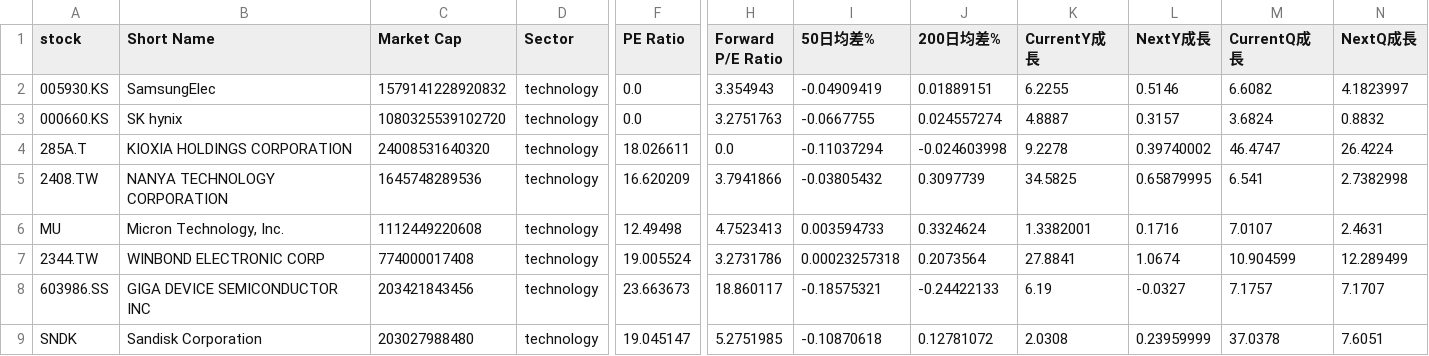
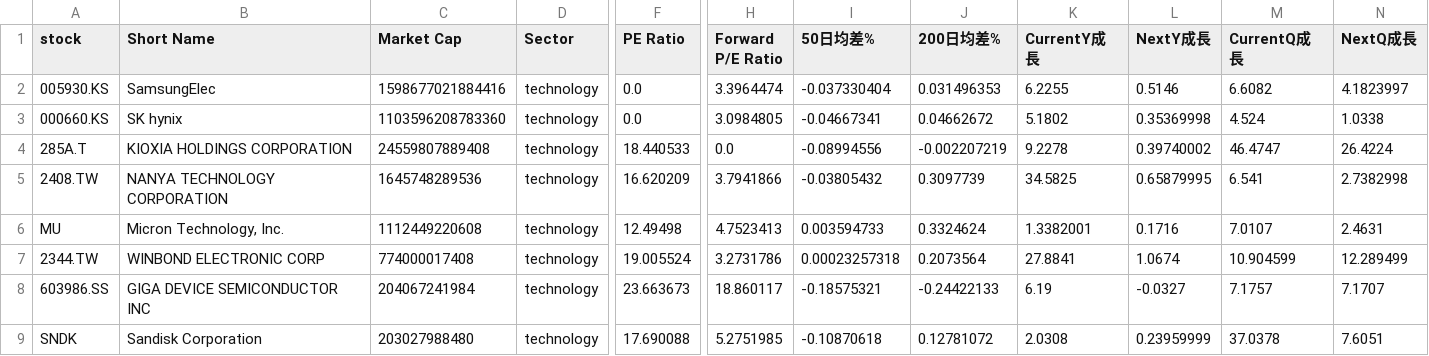
Before and after one commit to chenyicheng2008/sp500-OHLC, a CSV file: data/weekly_reutin/Memory_data.csv, drawn as a sheet; only a part is shown, gaps mark what is left out; the diff names each change by its address in the sheet, - before the commit and + after, or states it on an @@ line.

```diff
--- a/data/weekly_reutin/Memory_data.csv
+++ b/data/weekly_reutin/Memory_data.csv
-C2 (Market Cap): 1579141228920832
+C2 (Market Cap): 1598677021884416
-H2 (Forward P/E Ratio): 3.354943
+H2 (Forward P/E Ratio): 3.3964474
-I2 (50日均差%): -0.04909419
+I2 (50日均差%): -0.037330404
-J2 (200日均差%): 0.01889151
+J2 (200日均差%): 0.031496353
-C3 (Market Cap): 1080325539102720
+C3 (Market Cap): 1103596208783360
-H3 (Forward P/E Ratio): 3.2751763
+H3 (Forward P/E Ratio): 3.0984805
-I3 (50日均差%): -0.0667755
+I3 (50日均差%): -0.04667341
-J3 (200日均差%): 0.024557274
+J3 (200日均差%): 0.04662672
-K3 (CurrentY成長): 4.8887
+K3 (CurrentY成長): 5.1802
-L3 (NextY成長): 0.3157
+L3 (NextY成長): 0.35369998
-M3 (CurrentQ成長): 3.6824
+M3 (CurrentQ成長): 4.524
-N3 (NextQ成長): 0.8832
+N3 (NextQ成長): 1.0338
-C4 (Market Cap): 24008531640320
+C4 (Market Cap): 24559807889408
-F4 (PE Ratio): 18.026611
+F4 (PE Ratio): 18.440533
-I4 (50日均差%): -0.11037294
+I4 (50日均差%): -0.08994556
-J4 (200日均差%): -0.024603998
+J4 (200日均差%): -0.002207219
-C8 (Market Cap): 203421843456
+C8 (Market Cap): 204067241984
-F9 (PE Ratio): 19.045147
+F9 (PE Ratio): 17.690088
```
Also changed, not shown: data/weekly_reutin/Memory_ohlc.csv, data/weekly_reutin/SP550_memory_combined.csv, 3 other files.
